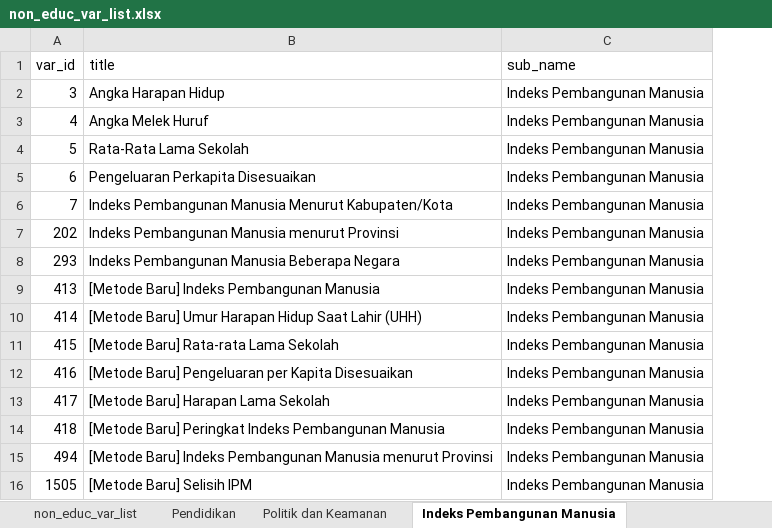
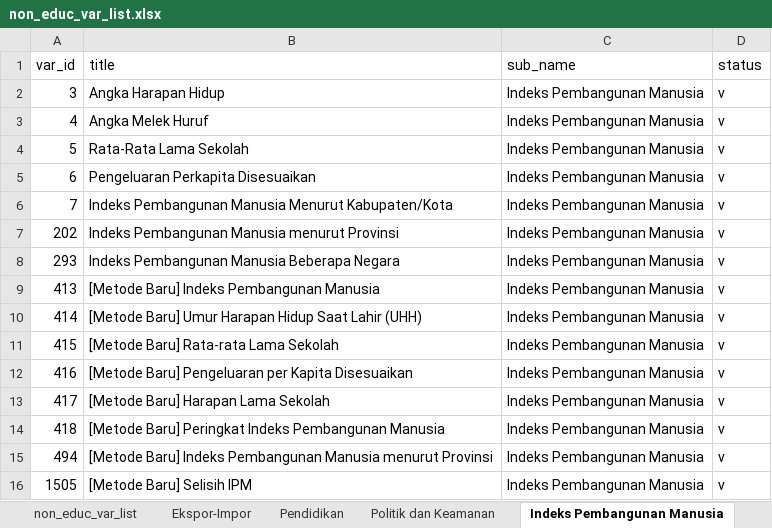
Before and after one commit to mnmuhaimin/bps_api, an Excel workbook: non_educ_var_list.xlsx, sheet Indeks Pembangunan Manusia, drawn as a sheet; values as stored, in another font and other column widths than the file's, no borders; the diff names each change by its address in the sheet, - before the commit and + after, or states it on an @@ line.

```diff
--- a/non_educ_var_list.xlsx (sheet Indeks Pembangunan Manusia)
+++ b/non_educ_var_list.xlsx (sheet Indeks Pembangunan Manusia)
+sheet tab: Ekspor-Impor
+column D (status), rows 2-16: all v
```
Also changed, not shown: sheet non_educ_var_list, 28 other files.
